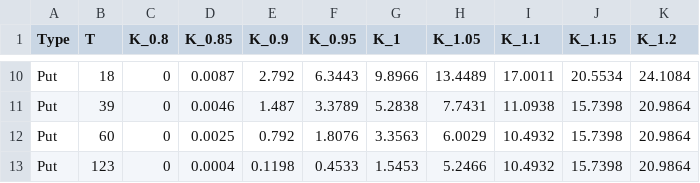
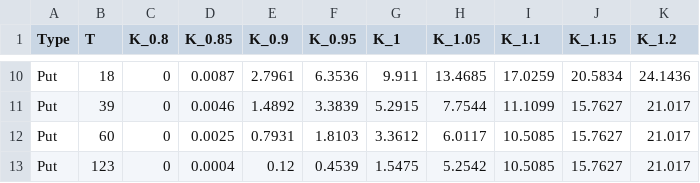
Before and after one commit to Mustafif/CNN_JC, a CSV file: data_gen/Day4.csv, drawn as a sheet; only a part is shown, gaps mark what is left out; the diff covers the shown part only; the diff names each change by its address in the sheet, - before the commit and + after, or states it on an @@ line.

```diff
--- a/data_gen/Day4.csv
+++ b/data_gen/Day4.csv
-E10 (K_0.9): 2.792
+E10 (K_0.9): 2.7961
-F10 (K_0.95): 6.3443
+F10 (K_0.95): 6.3536
-G10 (K_1): 9.8966
+G10 (K_1): 9.911
-H10 (K_1.05): 13.4489
+H10 (K_1.05): 13.4685
-I10 (K_1.1): 17.0011
+I10 (K_1.1): 17.0259
-J10 (K_1.15): 20.5534
+J10 (K_1.15): 20.5834
-K10 (K_1.2): 24.1084
+K10 (K_1.2): 24.1436
-E11 (K_0.9): 1.487
+E11 (K_0.9): 1.4892
-F11 (K_0.95): 3.3789
+F11 (K_0.95): 3.3839
-G11 (K_1): 5.2838
+G11 (K_1): 5.2915
-H11 (K_1.05): 7.7431
+H11 (K_1.05): 7.7544
-I11 (K_1.1): 11.0938
+I11 (K_1.1): 11.1099
-J11:J13 (K_1.15): 15.7398
+J11:J13 (K_1.15): 15.7627
-K11:K13 (K_1.2): 20.9864
+K11:K13 (K_1.2): 21.017
-E12 (K_0.9): 0.792
+E12 (K_0.9): 0.7931
-F12 (K_0.95): 1.8076
+F12 (K_0.95): 1.8103
-G12 (K_1): 3.3563
+G12 (K_1): 3.3612
-H12 (K_1.05): 6.0029
+H12 (K_1.05): 6.0117
-I12:I13 (K_1.1): 10.4932
+I12:I13 (K_1.1): 10.5085
-E13 (K_0.9): 0.1198
+E13 (K_0.9): 0.12
-F13 (K_0.95): 0.4533
+F13 (K_0.95): 0.4539
-G13 (K_1): 1.5453
+G13 (K_1): 1.5475
-H13 (K_1.05): 5.2466
+H13 (K_1.05): 5.2542
```
Also changed, not shown: 6 added rows, 6 removed rows and 14 edited cells elsewhere in this file, data_gen/Day1.csv, data_gen/Day2.csv, 12 other files.
